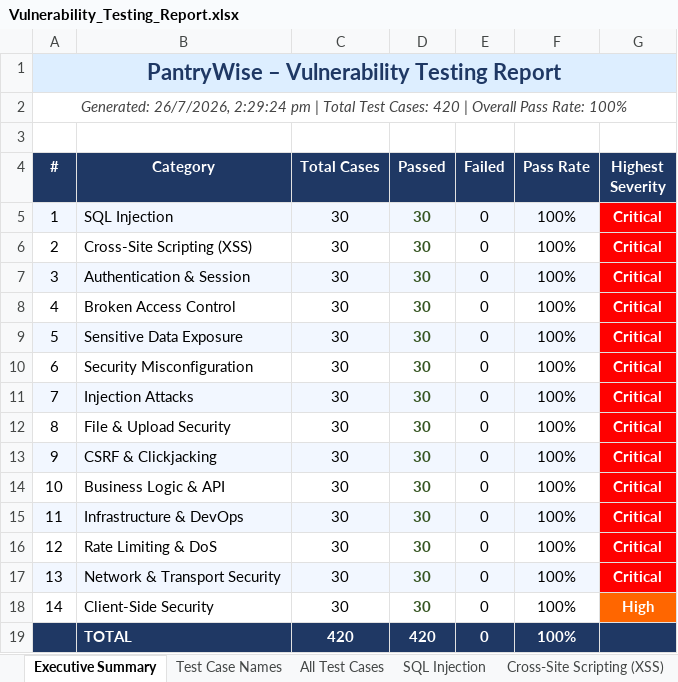
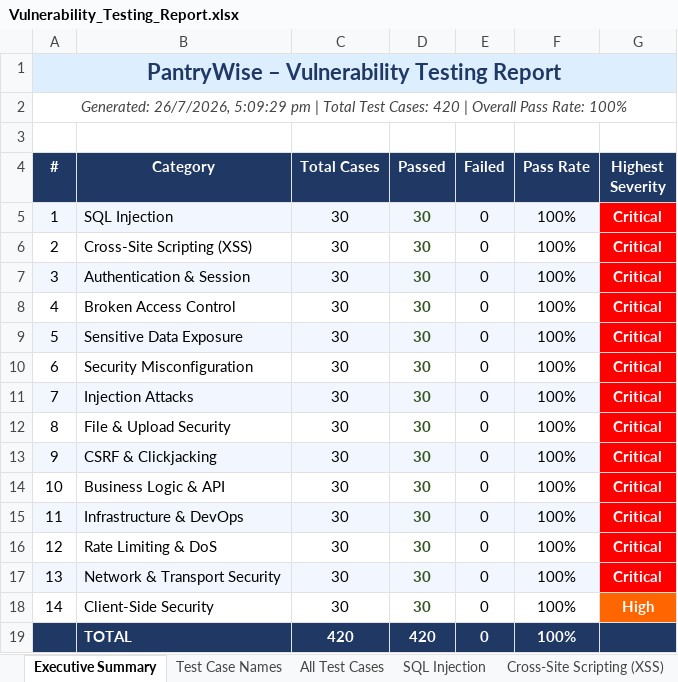
Before and after one commit to Harish58838/Pantry-Wise, an Excel workbook: Vulnerability_Testing_Report.xlsx, sheet Executive Summary, drawn as a sheet; values as stored, in another font and other column widths than the file's, no borders; the diff names each change by its address in the sheet, - before the commit and + after, or states it on an @@ line.

```diff
--- a/Vulnerability_Testing_Report.xlsx (sheet Executive Summary)
+++ b/Vulnerability_Testing_Report.xlsx (sheet Executive Summary)
-A2 (#): Generated: 26/7/2026, 2:29:24 pm |…
+A2 (#): Generated: 26/7/2026, 5:09:29 pm |…
```
Also changed, not shown: sheet All Test Cases, sheet Cross-Site Scripting (XSS), sheet SQL Injection, sheet Broken Access Control, sheet Injection Attacks, sheet Authentication & Session, 2 more sheets, other sheet tabs, Load_Testing_Report.xlsx, Selenium_Testing_Report.xlsx, 7 other files.
